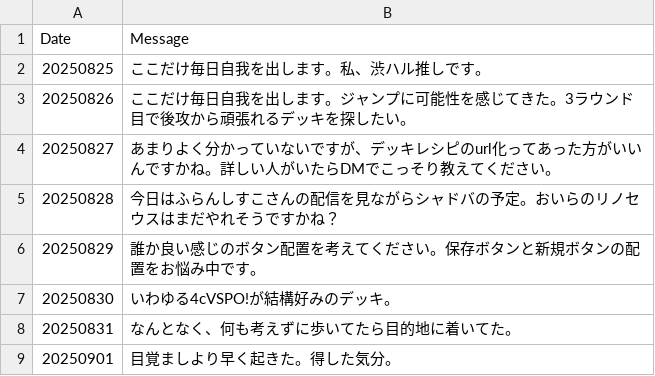
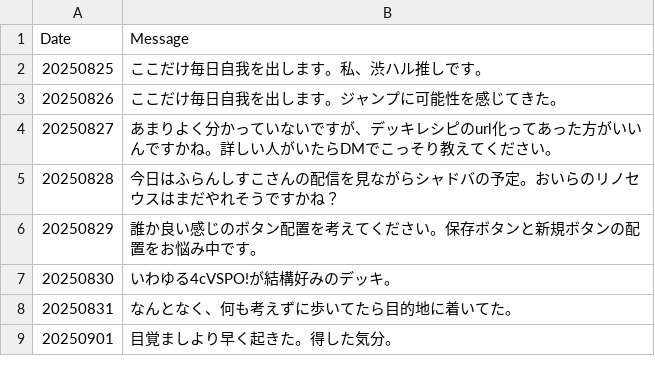
Before and after one commit to ma3pyon-commits/XrossStarsDeck, a CSV file: DailySpark.csv, drawn as a sheet; only a part is shown.

Commit message:
Update DailySpark.csv

```diff
--- a/DailySpark.csv
+++ b/DailySpark.csv
@@ -2,3 +2,3 @@ Date,Message
 20250825,ここだけ毎日自我を出します。私、渋ハル推しです。
-20250826,ここだけ毎日自我を出します。ジャンプに可能性を感じてきた。3ラウンド目で後攻から頑張れるデッキを探したい。
+20250826,ここだけ毎日自我を出します。ジャンプに可能性を感じてきた。
 20250827,あまりよく分かっていないですが、デッキレシピのurl化ってあった方がいいんですかね。詳しい人がいたらDMでこっそり教えてください。
```
